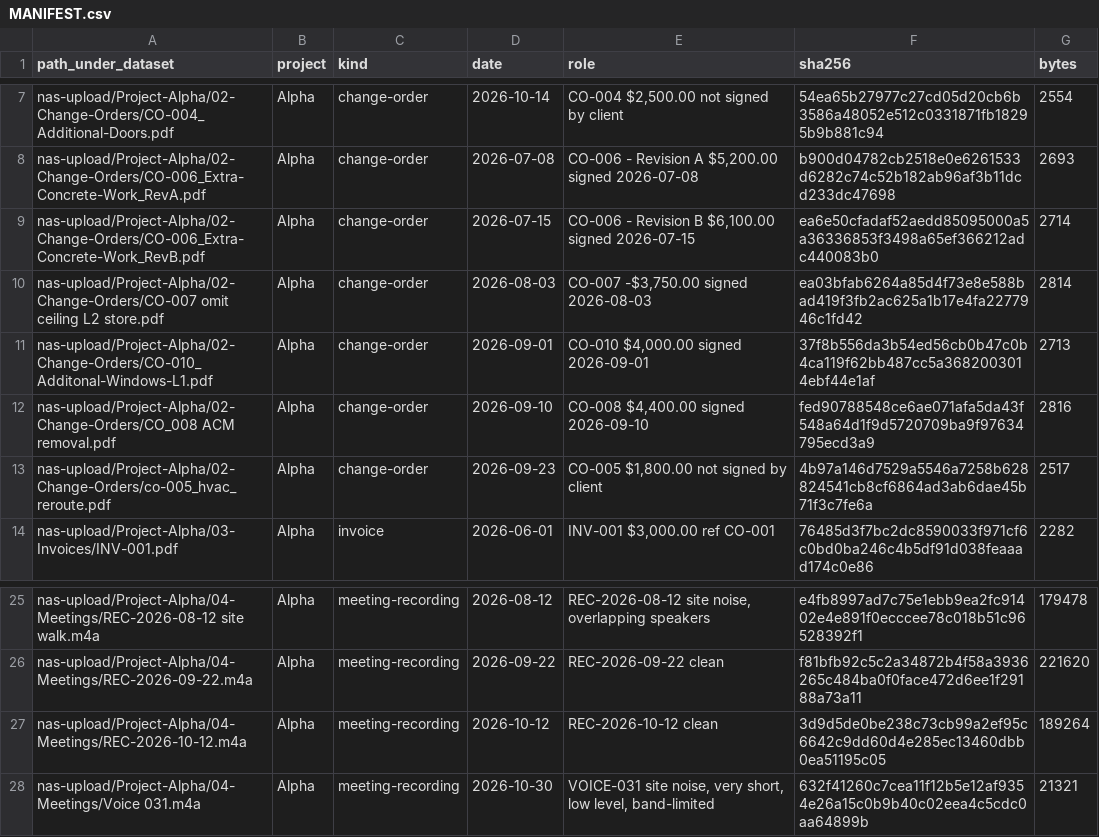
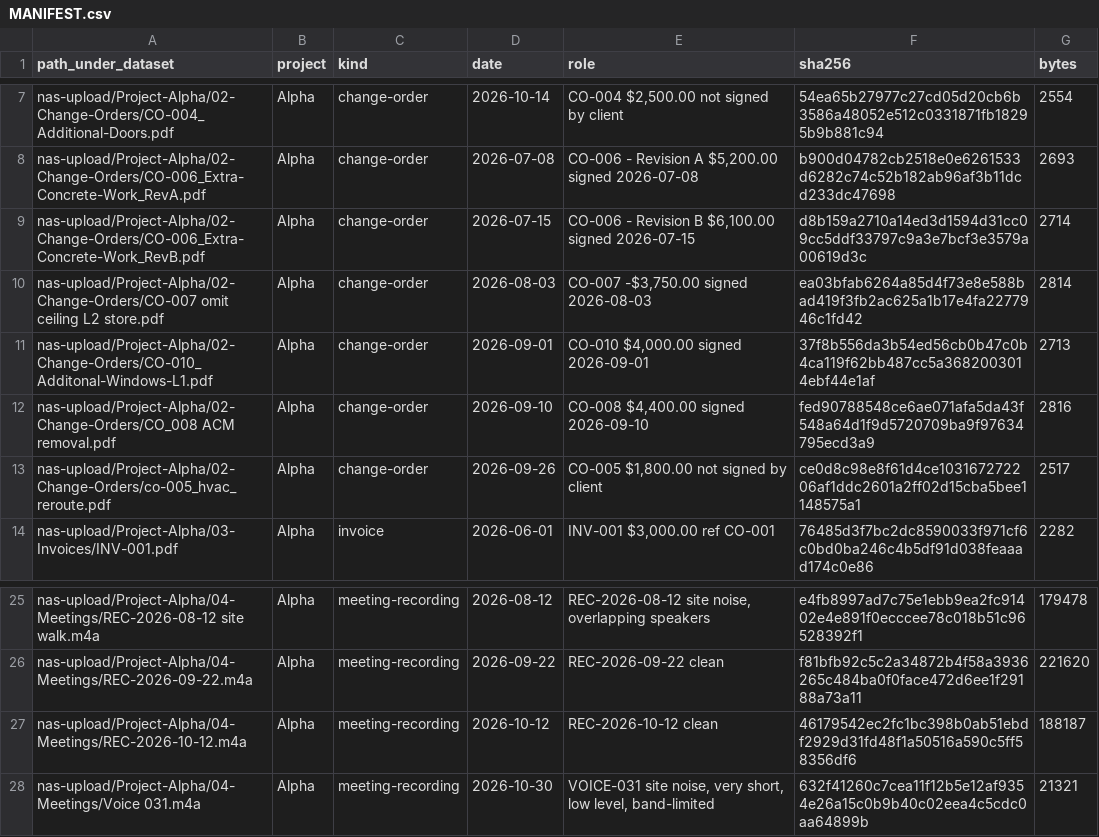
Before and after one commit to azharizz/Foreman, a CSV file: dataset-v2/MANIFEST.csv, drawn as a sheet; only a part is shown, gaps mark what is left out.

```diff
--- a/dataset-v2/MANIFEST.csv
+++ b/dataset-v2/MANIFEST.csv
@@ -8,3 +8,3 @@ nas-upload/Project-Alpha/02-Change-Orders/CO-004_Additional-Doors.pdf,Alpha,chan
 nas-upload/Project-Alpha/02-Change-Orders/CO-006_Extra-Concrete-Work_RevA.pdf,Alpha,change-order,2026-07-08,"CO-006 - Revision A $5,200.00 signed 2026-07-08",b900d04782cb2518e0e6261533d6282c74c52b182ab96af3b11dcd233dc47698,2693
-nas-upload/Project-Alpha/02-Change-Orders/CO-006_Extra-Concrete-Work_RevB.pdf,Alpha,change-order,2026-07-15,"CO-006 - Revision B $6,100.00 signed 2026-07-15",ea6e50cfadaf52aedd85095000a5a36336853f3498a65ef366212adc440083b0,2714
+nas-upload/Project-Alpha/02-Change-Orders/CO-006_Extra-Concrete-Work_RevB.pdf,Alpha,change-order,2026-07-15,"CO-006 - Revision B $6,100.00 signed 2026-07-15",d8b159a2710a14ed3d1594d31cc09cc5ddf33797c9a3e7bcf3e3579a00619d3c,2714
 nas-upload/Project-Alpha/02-Change-Orders/CO-007 omit ceiling L2 store.pdf,Alpha,change-order,2026-08-03,"CO-007 -$3,750.00 signed 2026-08-03",ea03bfab6264a85d4f73e8e588bad419f3fb2ac625a1b17e4fa2277946c1fd42,2814
@@ -12,3 +12,3 @@ nas-upload/Project-Alpha/02-Change-Orders/CO-010_Additonal-Windows-L1.pdf,Alpha,
 nas-upload/Project-Alpha/02-Change-Orders/CO_008 ACM removal.pdf,Alpha,change-order,2026-09-10,"CO-008 $4,400.00 signed 2026-09-10",fed90788548ce6ae071afa5da43f548a64d1f9d5720709ba9f97634795ecd3a9,2816
-nas-upload/Project-Alpha/02-Change-Orders/co-005_hvac_reroute.pdf,Alpha,change-order,2026-09-23,"CO-005 $1,800.00 not signed by client",4b97a146d7529a5546a7258b628824541cb8cf6864ad3ab6dae45b71f3c7fe6a,2517
+nas-upload/Project-Alpha/02-Change-Orders/co-005_hvac_reroute.pdf,Alpha,change-order,2026-09-26,"CO-005 $1,800.00 not signed by client",ce0d8c98e8f61d4ce103167272206af1ddc2601a2ff02d15cba5bee1148575a1,2517
 nas-upload/Project-Alpha/03-Invoices/INV-001.pdf,Alpha,invoice,2026-06-01,"INV-001 $3,000.00 ref CO-001",76485d3f7bc2dc8590033f971cf6c0bd0ba246c4b5df91d038feaaad174c0e86,2282
@@ -26,3 +26,3 @@ nas-upload/Project-Alpha/04-Meetings/REC-2026-08-12 site walk.m4a,Alpha,meeting-
 nas-upload/Project-Alpha/04-Meetings/REC-2026-09-22.m4a,Alpha,meeting-recording,2026-09-22,REC-2026-09-22 clean,f81bfb92c5c2a34872b4f58a3936265c484ba0f0face472d6ee1f29188a73a11,221620
-nas-upload/Project-Alpha/04-Meetings/REC-2026-10-12.m4a,Alpha,meeting-recording,2026-10-12,REC-2026-10-12 clean,3d9d5de0be238c73cb99a2ef95c6642c9dd60d4e285ec13460dbb0ea51195c05,189264
+nas-upload/Project-Alpha/04-Meetings/REC-2026-10-12.m4a,Alpha,meeting-recording,2026-10-12,REC-2026-10-12 clean,46179542ec2fc1bc398b0ab51ebdf2929d31fd48f1a50516a590c5ff58356df6,188187
 nas-upload/Project-Alpha/04-Meetings/Voice 031.m4a,Alpha,meeting-recording,2026-10-30,"VOICE-031 site noise, very short, low level, band-limited",632f41260c7cea11f12b5e12af9354e26a15c0b9b40c02eea4c5cdc0aa64899b,21321
```
Also changed, not shown: 37 other files.
